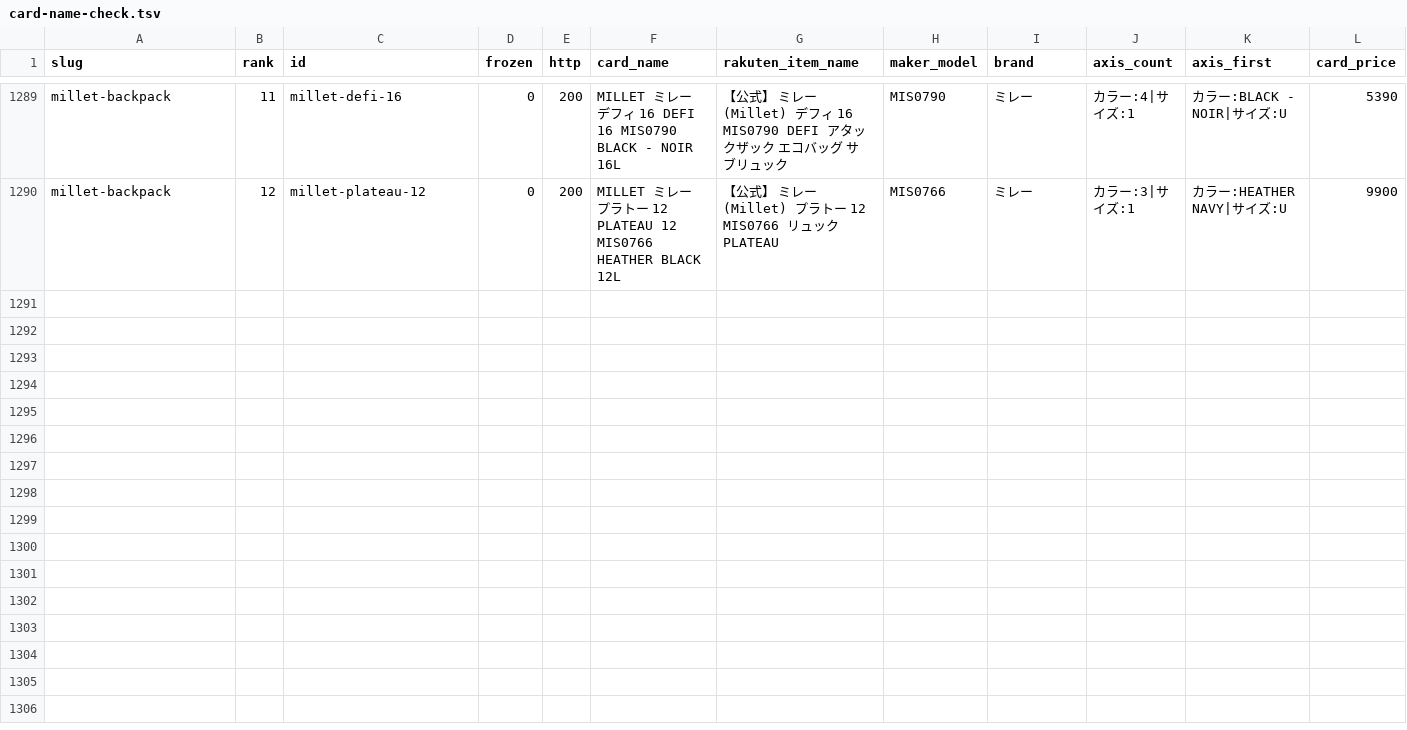
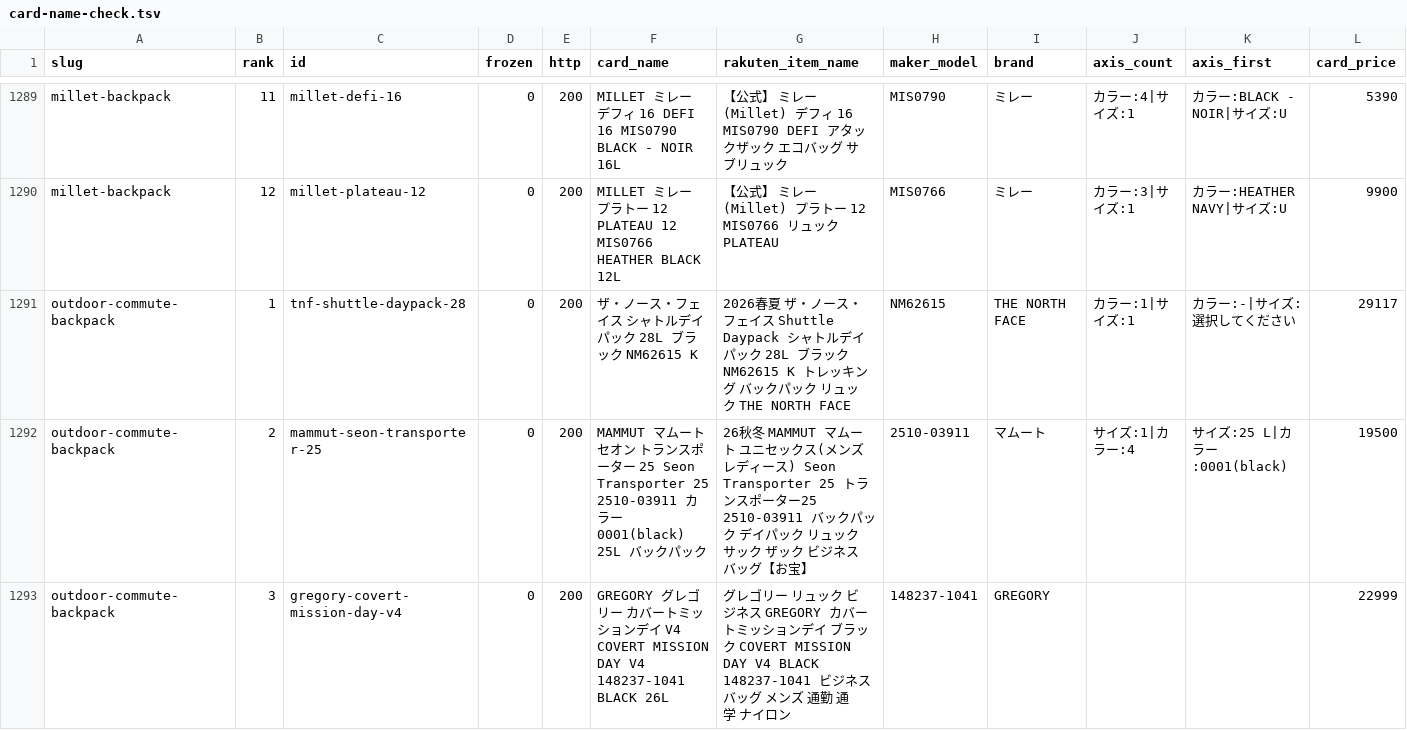
Before and after one commit to tanoue-boop/camp-kit-guide, a TSV file: _file/card-name-check.tsv, drawn as a sheet; only a part is shown, gaps mark what is left out; rows hold the shown columns only; the diff covers the shown part only; the diff names each change by its address in the sheet, - before the commit and + after, or states it on an @@ line.

Commit message:
feat: 新規記事 outdoor-commute-backpack（アウトドアブランドの通勤リュックおすすめ11選・全11枚に楽天/Amazon両リンク・campkit-20261022-N04）

```diff
--- a/_file/card-name-check.tsv
+++ b/_file/card-name-check.tsv
+row 1291: outdoor-commute-backpack | 1 | tnf-shuttle-daypack-28 | 0 | 200 | ザ・ノース・フェイス シャトルデイパック 28L ブラック NM62615 K | 2026春夏 ザ・ノース・フェイス Shuttle Daypack シャトルデイパック 28L ブラック NM62615 K トレッキング バックパック リュック THE NORTH FACE | NM62615 | THE NORTH FACE | カラー:1|サイズ:1 | カラー:-|サイズ:選択してください | 29117
+row 1292: outdoor-commute-backpack | 2 | mammut-seon-transporter-25 | 0 | 200 | MAMMUT マムート セオン トランスポーター 25 Seon Transporter 25 2510-03911 カラー0001(black) 25L バックパック | 26秋冬 MAMMUT マムート ユニセックス(メンズ レディース) Seon Transporter 25 トランスポーター25 2510-03911 バックパック デイパック リュックサック ザック ビジネスバッグ【お宝】 | 2510-03911 | マムート | サイズ:1|カラー:4 | サイズ:25 L|カラー:0001(black) | 19500
+row 1293: outdoor-commute-backpack | 3 | gregory-covert-mission-day-v4 | 0 | 200 | GREGORY グレゴリー カバートミッションデイ V4 COVERT MISSION DAY V4 148237-1041 BLACK 26L | グレゴリー リュック ビジネス GREGORY カバートミッションデイ ブラック COVERT MISSION DAY V4 BLACK 148237-1041 ビジネスバッグ メンズ 通勤 通学 ナイロン | 148237-1041 | GREGORY |  |  | 22999
```
Also changed, not shown: 8 added rows elsewhere in this file, _file/article-fix-backlog.tsv, 7 other files.
